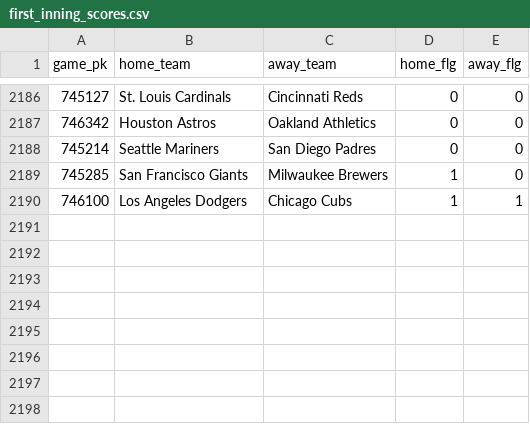
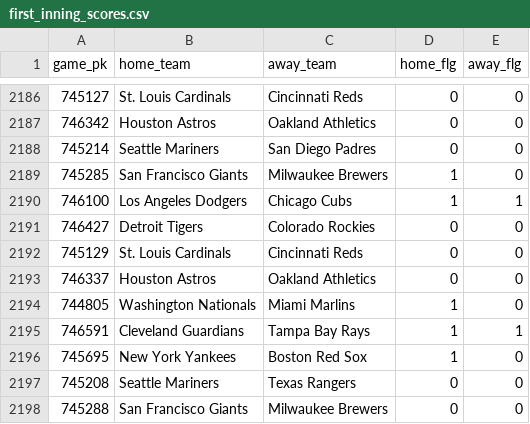
Before and after one commit to chadallison/mlb24, a CSV file: data/first_inning_scores.csv, drawn as a sheet; only a part is shown, gaps mark what is left out.

```diff
--- a/data/first_inning_scores.csv
+++ b/data/first_inning_scores.csv
@@ -2190 +2190,9 @@ game_pk,home_team,away_team,home_flg,away_flg
 746100,Los Angeles Dodgers,Chicago Cubs,1,1
+746427,Detroit Tigers,Colorado Rockies,0,0
+745129,St. Louis Cardinals,Cincinnati Reds,0,0
+746337,Houston Astros,Oakland Athletics,0,0
+744805,Washington Nationals,Miami Marlins,1,0
+746591,Cleveland Guardians,Tampa Bay Rays,1,1
+745695,New York Yankees,Boston Red Sox,1,0
+745208,Seattle Mariners,Texas Rangers,0,0
+745288,San Francisco Giants,Milwaukee Brewers,0,0
```
Also changed, not shown: data/end_games.csv, data/first_scorers.csv, 26 other files.
